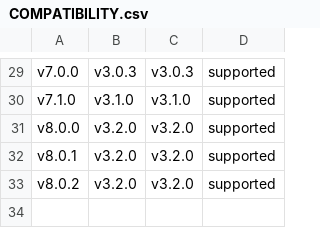
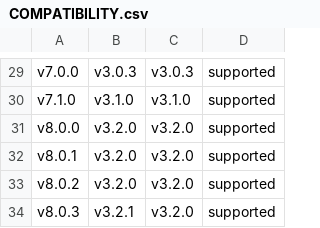
Before and after one commit to timonrieger/immichpy, a CSV file: COMPATIBILITY.csv, drawn as a sheet; only a part is shown, gaps mark what is left out.

```diff
--- a/COMPATIBILITY.csv
+++ b/COMPATIBILITY.csv
@@ -33 +33,2 @@ v8.0.1,v3.2.0,v3.2.0,supported
 v8.0.2,v3.2.0,v3.2.0,supported
+v8.0.3,v3.2.1,v3.2.0,supported
```
Also changed, not shown: 2 other files.
